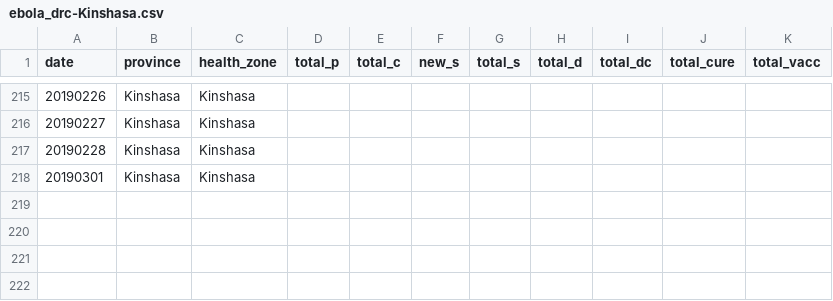
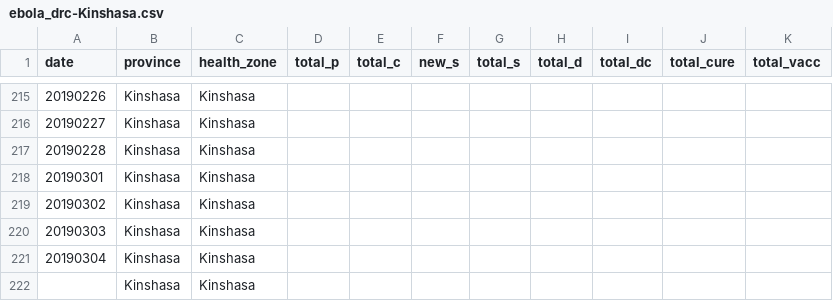
Before and after one commit to sophiemeakin/ebola_drc, a CSV file: data/health_zone/ebola_drc-Kinshasa.csv, drawn as a sheet; only a part is shown, gaps mark what is left out.

```diff
--- a/data/health_zone/ebola_drc-Kinshasa.csv
+++ b/data/health_zone/ebola_drc-Kinshasa.csv
@@ -218 +218,5 @@ date,province,health_zone,total_p,total_c,new_s,total_s,total_d,total_dc,total_c
 20190301,Kinshasa,Kinshasa,,,,,,,,
+20190302,Kinshasa,Kinshasa,,,,,,,,
+20190303,Kinshasa,Kinshasa,,,,,,,,
+20190304,Kinshasa,Kinshasa,,,,,,,,
+,Kinshasa,Kinshasa,,,,,,,,
```
Also changed, not shown: data/health_zone/ebola_drc-Alimbongo.csv, data/health_zone/ebola_drc-Kalunguta.csv, 24 other files.
